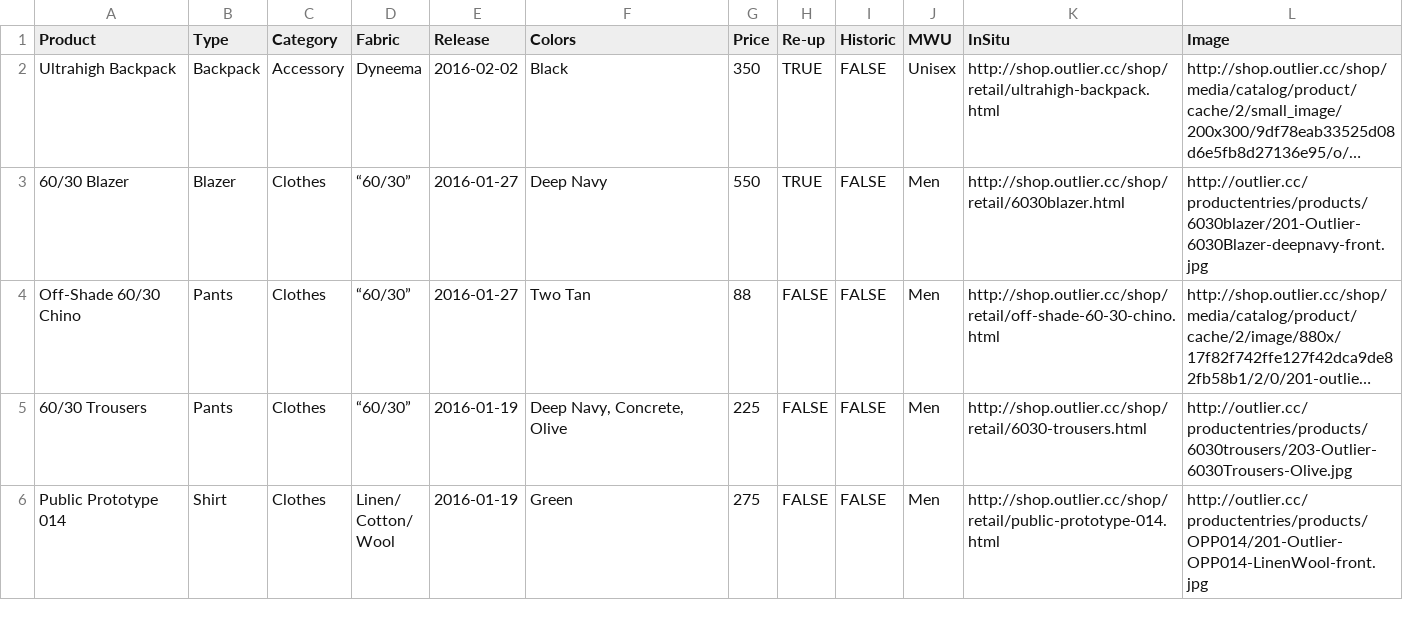
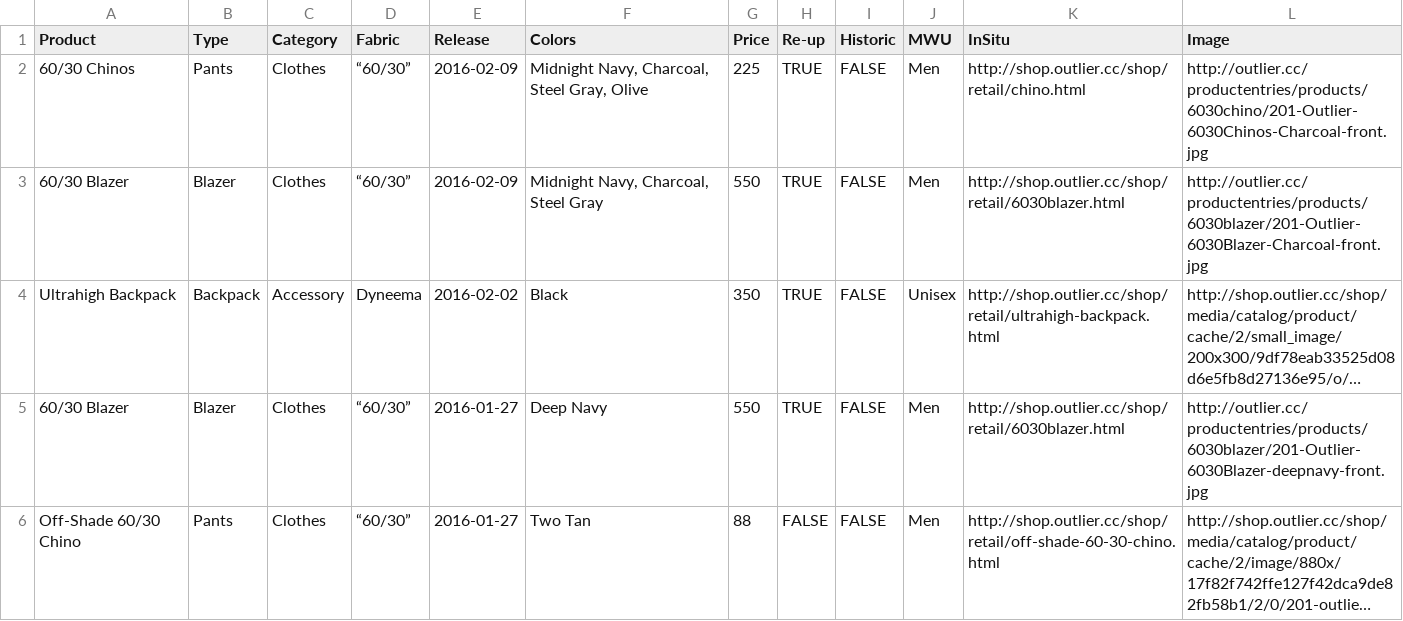
Before and after one commit to ciyer/outlier, a CSV file: outlier-data.csv, drawn as a sheet; only a part is shown; the shorter side is filled out with more unchanged rows; long unchanged cells end in …; the diff names each change by its address in the sheet, - before the commit and + after, or states it on an @@ line.

Commit message:
Re-ups of 60/30 Chinos and Blazers

```diff
--- a/outlier-data.csv
+++ b/outlier-data.csv
+row 2: 60/30 Chinos | Pants | Clothes | “60/30” | 2016-02-09 | Midnight Navy, Charcoal, Steel Gray, Olive | 225 | TRUE | FALSE | Men | http://shop.outlier.cc/shop/retail/chino.html | http://outlier.cc/productentries/products/6030chino/201-Outlier-6030Chinos-Charcoal-front.jpg
+row 3: 60/30 Blazer | Blazer | Clothes | “60/30” | 2016-02-09 | Midnight Navy, Charcoal, Steel Gray | 550 | TRUE | FALSE | Men | http://shop.outlier.cc/shop/retail/6030blazer.html | http://outlier.cc/productentries/products/6030blazer/201-Outlier-6030Blazer-Charcoal-front.jpg
```
